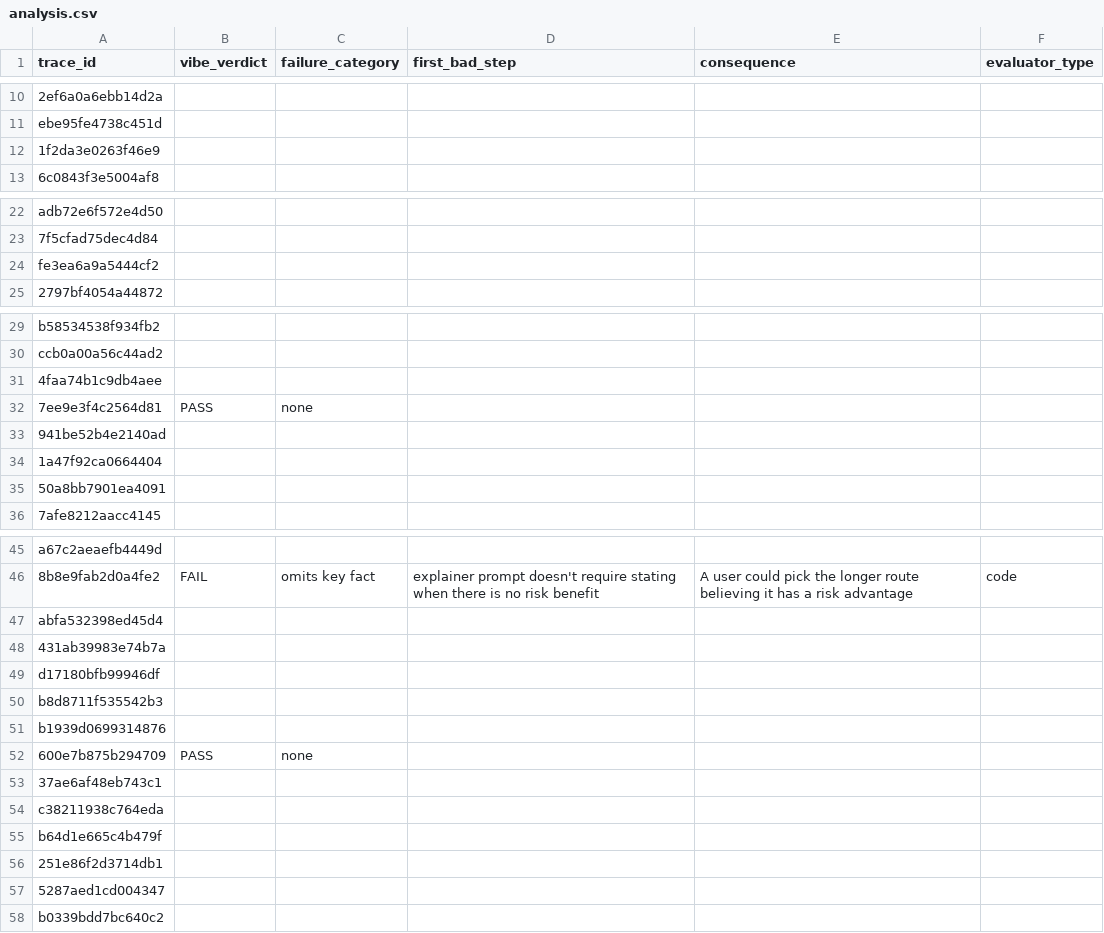
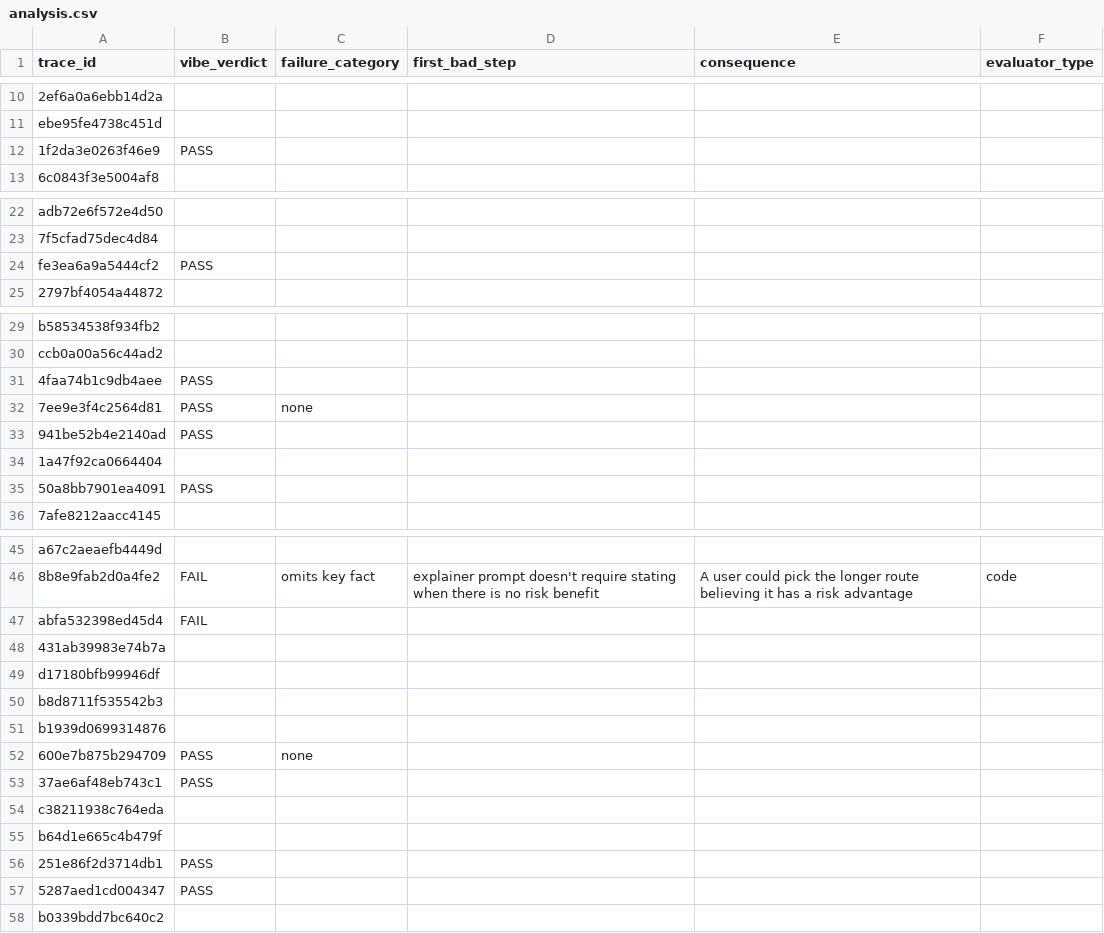
Before and after one commit to shuruthy24/Athena, a CSV file: evals/analysis.csv, drawn as a sheet; only a part is shown, gaps mark what is left out; the diff covers the shown part only; the diff names each change by its address in the sheet, - before the commit and + after, or states it on an @@ line.

Commit message:
Add real collected data, report labelling/split, classifier eval, and a second judge audit
- Labelled 49 street reports (seed + real collected), settled all
  disagreements, split train/dev/test (35/5/9) with a deliberate
  --refreeze once the team confirmed.
- Compared 6 report-classifier candidates on dev; caught a safety
  regression in tfidf-logreg via full make check (approved a
  protected-characteristic report, admitted more injection content)
  before it shipped; reverted to moderator-v1 and documented why.
- Ran a second, separately-tracked judge audit on a 12-trace sample
  with real FAIL examples: TPR 1.0, TNR 0.0, a genuine (if small-n)
  finding that the judge misses undisclosed negative-risk-reduction
  explanations. Documented as a known limitation; not safety-critical
  since the judge is QA-only, not in the serving path.
- Fixed a stale committed assertions.json (streets_on_routes false
  positive on compound street names, verified against facts)."

```diff
--- a/evals/analysis.csv
+++ b/evals/analysis.csv
-B12 (vibe_verdict): (empty)
+B12 (vibe_verdict): PASS
-B24 (vibe_verdict): (empty)
+B24 (vibe_verdict): PASS
-B31 (vibe_verdict): (empty)
+B31 (vibe_verdict): PASS
-B33 (vibe_verdict): (empty)
+B33 (vibe_verdict): PASS
-B35 (vibe_verdict): (empty)
+B35 (vibe_verdict): PASS
-B47 (vibe_verdict): (empty)
+B47 (vibe_verdict): FAIL
-B53 (vibe_verdict): (empty)
+B53 (vibe_verdict): PASS
-B56:B57 (vibe_verdict): (empty)
+B56:B57 (vibe_verdict): PASS
```
Also changed, not shown: 1 edited cell elsewhere in this file, 30 other files.
